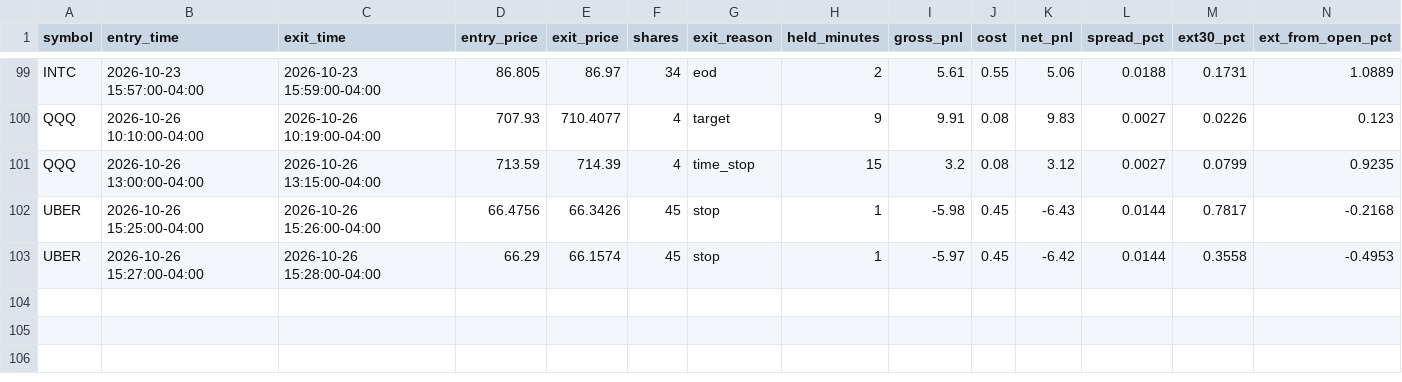
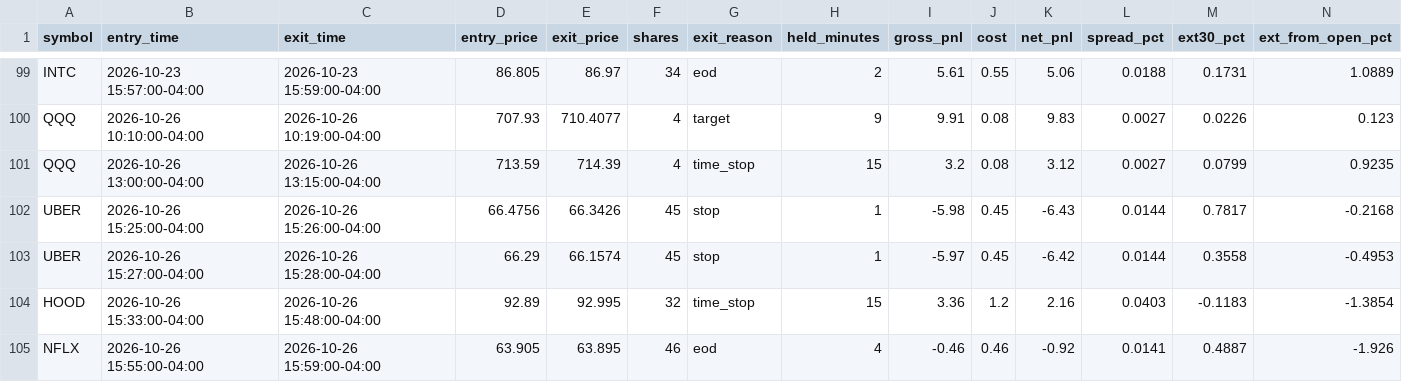
Before and after one commit to njdfan1711-cpu/Fin, a CSV file: scalping/scalp_account_trades.csv, drawn as a sheet; only a part is shown, gaps mark what is left out.

```diff
--- a/scalping/scalp_account_trades.csv
+++ b/scalping/scalp_account_trades.csv
@@ -103 +103,3 @@ UBER,2026-10-26 15:25:00-04:00,2026-10-26 15:26:00-04:00,66.4756,66.3426,45,stop
 UBER,2026-10-26 15:27:00-04:00,2026-10-26 15:28:00-04:00,66.29,66.1574,45,stop,1,-5.97,0.45,-6.42,0.0144,0.3558,-0.4953
+HOOD,2026-10-26 15:33:00-04:00,2026-10-26 15:48:00-04:00,92.89,92.995,32,time_stop,15,3.36,1.2,2.16,0.0403,-0.1183,-1.3854
+NFLX,2026-10-26 15:55:00-04:00,2026-10-26 15:59:00-04:00,63.905,63.895,46,eod,4,-0.46,0.46,-0.92,0.0141,0.4887,-1.926
```
Also changed, not shown: scalping/scalp_backtest_trades.csv, scalping/scalp_backtest_trail_trades.csv, 8 other files.
